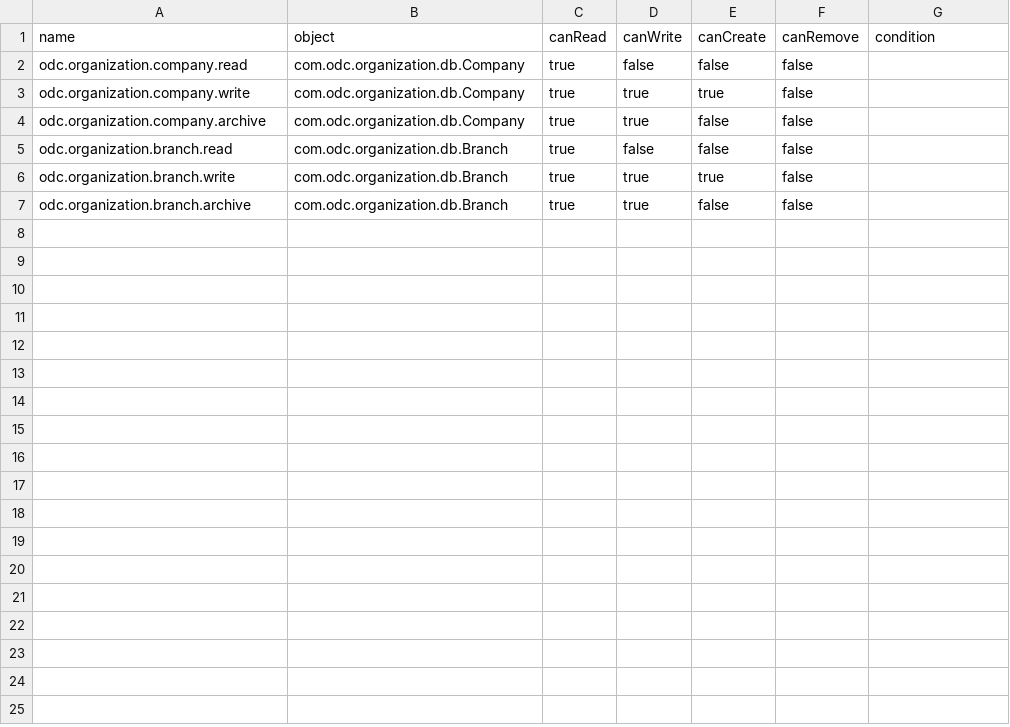
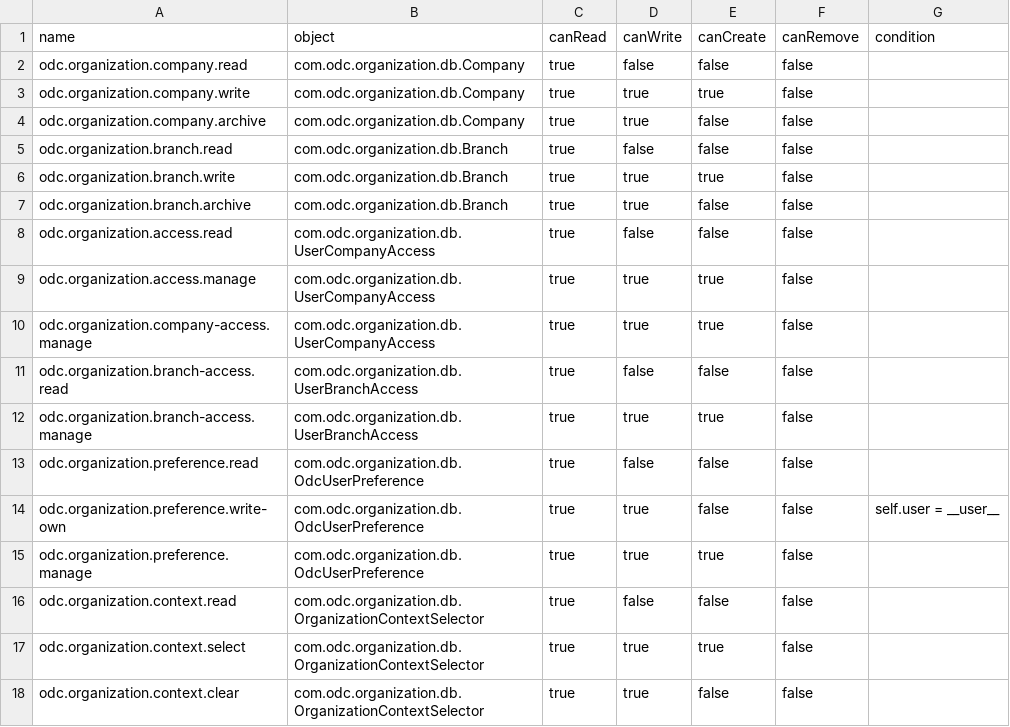
Before and after one commit to edarkea/ax-erp, a CSV file: modules/odc-organization/src/main/resources/security/permissions.csv, drawn as a sheet.

Commit message:
add: make current context

```diff
--- a/modules/odc-organization/src/main/resources/security/permissions.csv
+++ b/modules/odc-organization/src/main/resources/security/permissions.csv
@@ -7 +7,12 @@
 "odc.organization.branch.archive","com.odc.organization.db.Branch","true","true","false","false",""
+"odc.organization.access.read","com.odc.organization.db.UserCompanyAccess","true","false","false","false",""
+"odc.organization.access.manage","com.odc.organization.db.UserCompanyAccess","true","true","true","false",""
+"odc.organization.company-access.manage","com.odc.organization.db.UserCompanyAccess","true","true","true","false",""
+"odc.organization.branch-access.read","com.odc.organization.db.UserBranchAccess","true","false","false","false",""
+"odc.organization.branch-access.manage","com.odc.organization.db.UserBranchAccess","true","true","true","false",""
+"odc.organization.preference.read","com.odc.organization.db.OdcUserPreference","true","false","false","false",""
+"odc.organization.preference.write-own","com.odc.organization.db.OdcUserPreference","true","true","false","false","self.user = __user__"
+"odc.organization.preference.manage","com.odc.organization.db.OdcUserPreference","true","true","true","false",""
+"odc.organization.context.read","com.odc.organization.db.OrganizationContextSelector","true","false","false","false",""
+"odc.organization.context.select","com.odc.organization.db.OrganizationContextSelector","true","true","true","false",""
+"odc.organization.context.clear","com.odc.organization.db.OrganizationContextSelector","true","true","false","false",""
```
Also changed, not shown: 35 other files.
